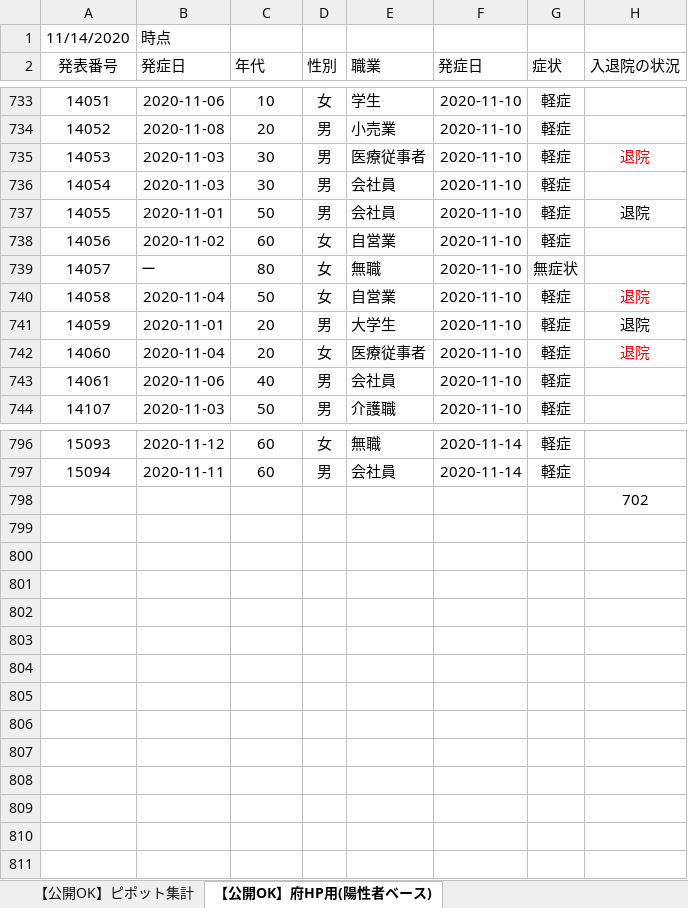
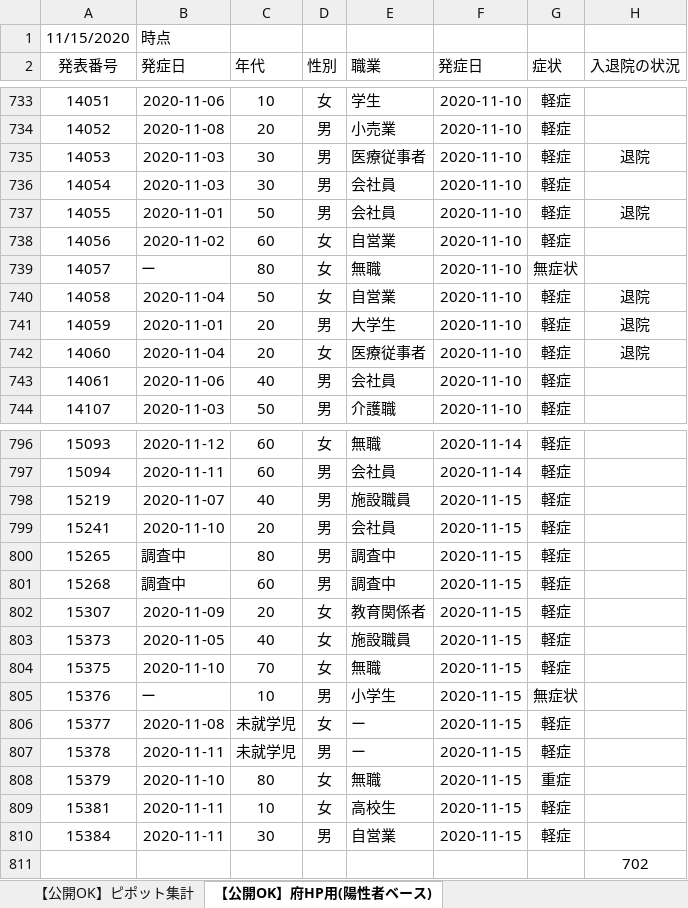
Before and after one commit to yotemuku/covid19, an Excel workbook: data/patients_and_inspections.xlsx, sheet 【公開OK】府HP用(陽性者ベース), drawn as a sheet; only a part is shown, gaps mark what is left out; values as stored, in another font and other column widths than the file's, no borders; the diff covers the shown part only; the diff names each change by its address in the sheet, - before the commit and + after, or states it on an @@ line.

```diff
--- a/data/patients_and_inspections.xlsx (sheet 【公開OK】府HP用(陽性者ベース))
+++ b/data/patients_and_inspections.xlsx (sheet 【公開OK】府HP用(陽性者ベース))
-A1 (発表番号): 11/14/2020
+A1 (発表番号): 11/15/2020
-H735 text colour: #FF0000
+H735 text colour: black
-H740 text colour: #FF0000
+H740 text colour: black
-H742 text colour: #FF0000
+H742 text colour: black
+row 798: 15219 | 2020-11-07 | 40 | 男 | 施設職員 | 2020-11-15 | 軽症
+row 799: 15241 | 2020-11-10 | 20 | 男 | 会社員 | 2020-11-15 | 軽症
+row 800: 15265 | 調査中 | 80 | 男 | 調査中 | 2020-11-15 | 軽症
+row 801: 15268 | 調査中 | 60 | 男 | 調査中 | 2020-11-15 | 軽症
+row 802: 15307 | 2020-11-09 | 20 | 女 | 教育関係者 | 2020-11-15 | 軽症
+row 803: 15373 | 2020-11-05 | 40 | 女 | 施設職員 | 2020-11-15 | 軽症
+row 804: 15375 | 2020-11-10 | 70 | 女 | 無職 | 2020-11-15 | 軽症
+row 805: 15376 | ー | 10 | 男 | 小学生 | 2020-11-15 | 無症状
+row 806: 15377 | 2020-11-08 | 未就学児 | 女 | ー | 2020-11-15 | 軽症
+row 807: 15378 | 2020-11-11 | 未就学児 | 男 | ー | 2020-11-15 | 軽症
+row 808: 15379 | 2020-11-10 | 80 | 女 | 無職 | 2020-11-15 | 重症
+row 809: 15381 | 2020-11-11 | 10 | 女 | 高校生 | 2020-11-15 | 軽症
+row 810: 15384 | 2020-11-11 | 30 | 男 | 自営業 | 2020-11-15 | 軽症
```
Also changed, not shown: cell formats elsewhere in this sheet, sheet 【公開OK】コロナサイト用（日付ベース）, sheet 【公開OK】ピポット集計, 1 other file.
